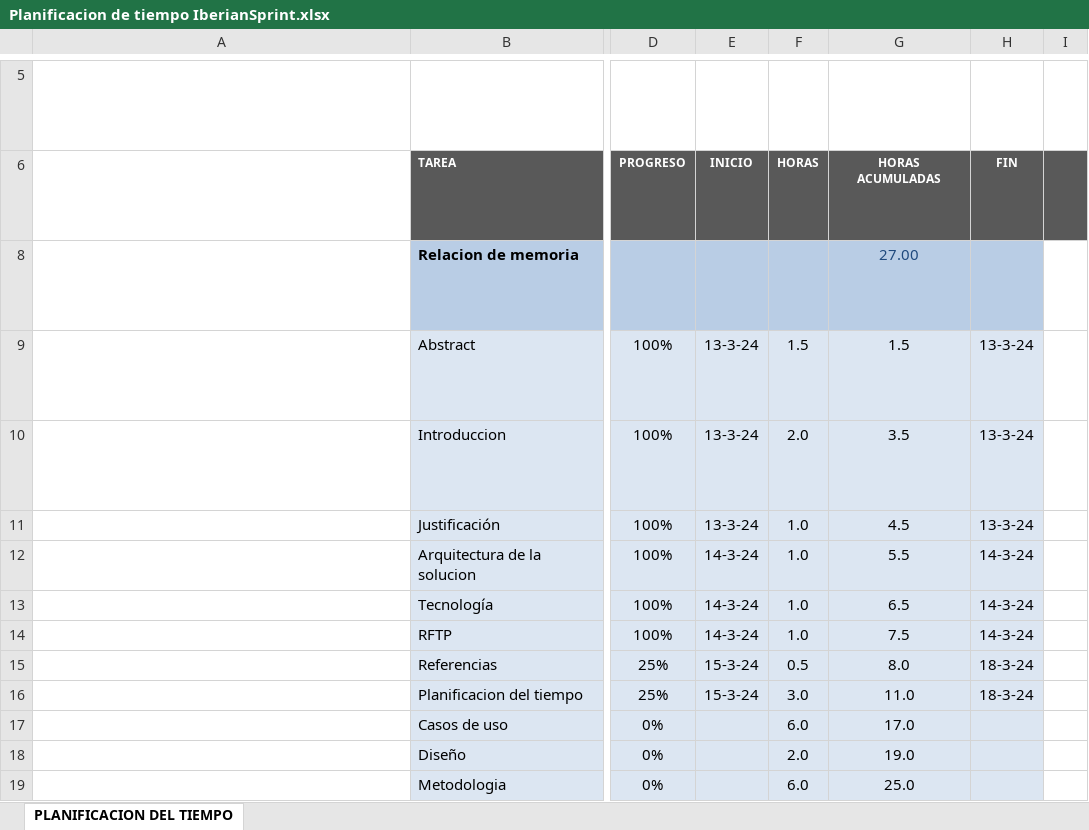
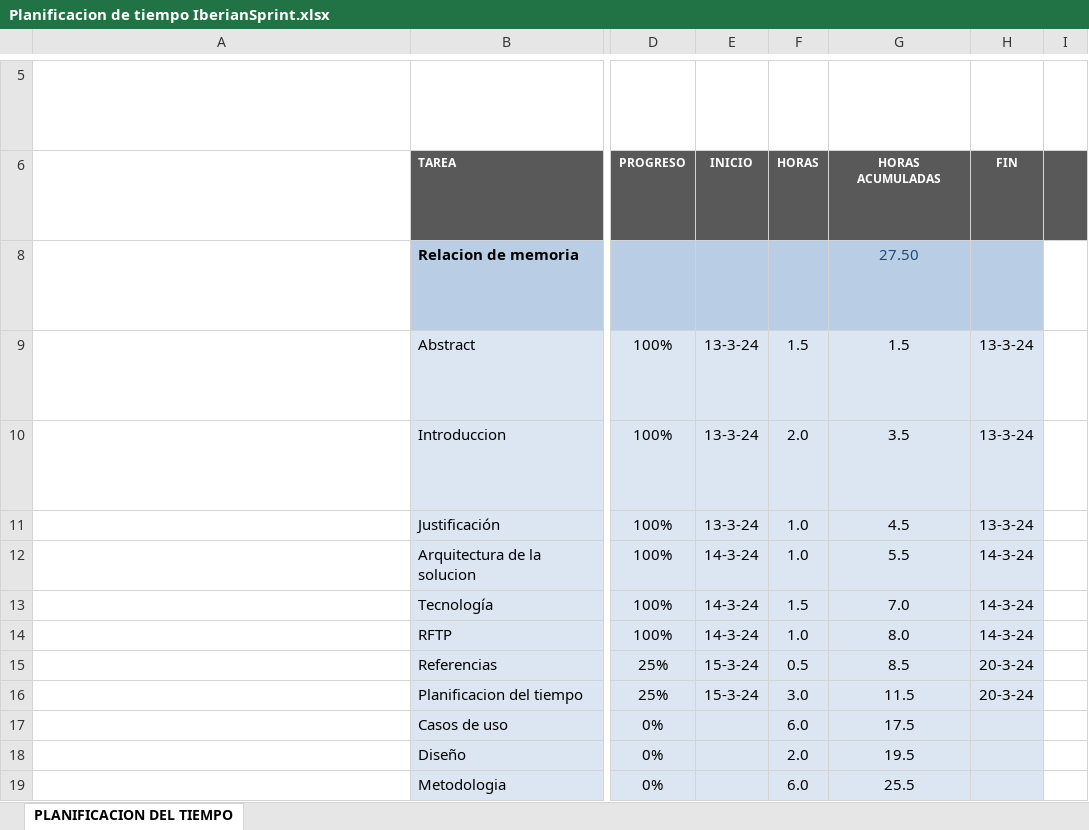
Before and after one commit to Hhervellagonzalez/TFG---IBERIAN-SPRINT, an Excel workbook: Planificacion de tiempo IberianSprint.xlsx, sheet PLANIFICACION DEL TIEMPO, drawn as a sheet; only a part is shown, gaps mark what is left out; long unchanged cells end in …; values as stored, in another font and other column widths than the file's, no borders; conditional formats not drawn; the diff covers the shown part only; the diff names each change by its address in the sheet, - before the commit and + after, or states it on an @@ line.

Commit message:
Cambios en la memoria y planificacion del tiempo con respecto a los ajustes que habian que hacer para la propuesta de proyecto

```diff
--- a/Planificacion de tiempo IberianSprint.xlsx (sheet PLANIFICACION DEL TIEMPO)
+++ b/Planificacion de tiempo IberianSprint.xlsx (sheet PLANIFICACION DEL TIEMPO)
-G8: 27.00
+G8: 27.50
-F13: 1.0
+F13: 1.5
-G13: 6.5
+G13: 7.0
-G14: 7.5
+G14: 8.0
-G15: 8.0
+G15: 8.5
-H15:H16: 18-3-24
+H15:H16: 20-3-24
-G16: 11.0
+G16: 11.5
-G17: 17.0
+G17: 17.5
-G18: 19.0
+G18: 19.5
-G19: 25.0
+G19: 25.5
```
Also changed, not shown: 3 added rows, 1 removed row and 51 edited cells elsewhere in this sheet, formulas that keep their value, 4 other files.
